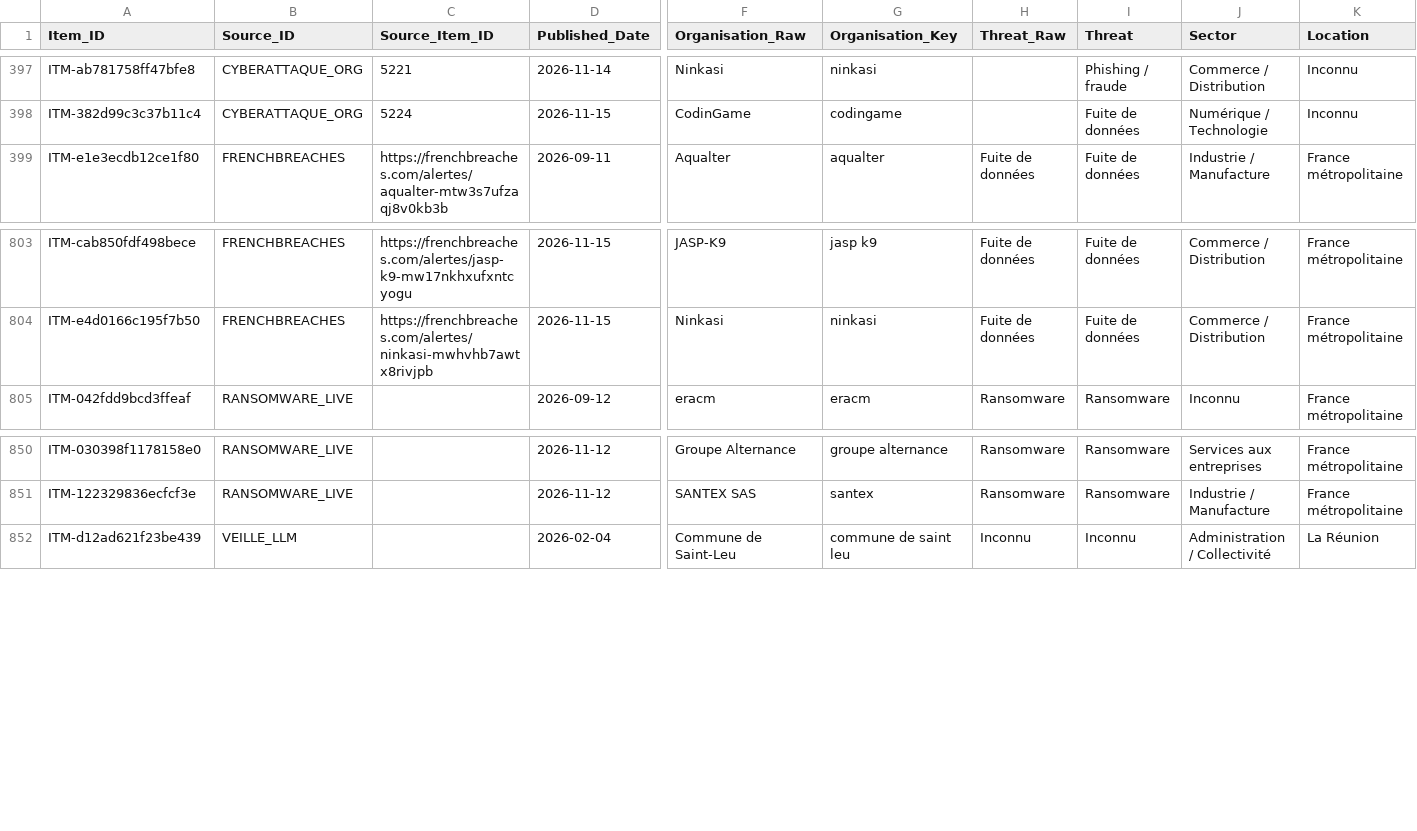
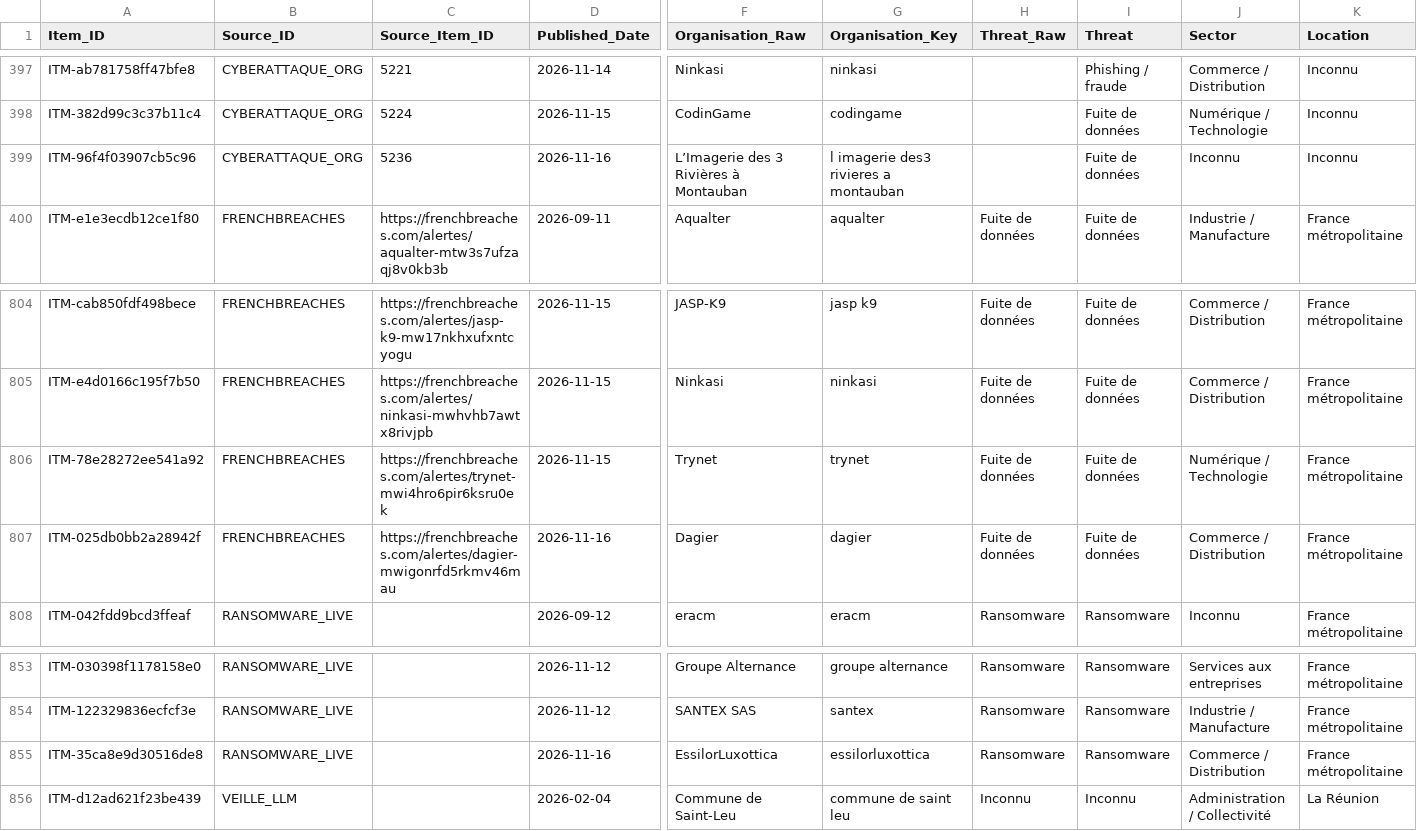
Before and after one commit to Ya7o/Cyberwatch, a CSV file: data/items.csv, drawn as a sheet; only a part is shown, gaps mark what is left out; rows hold the shown columns only; the diff names each change by its address in the sheet, - before the commit and + after, or states it on an @@ line.

```diff
--- a/data/items.csv
+++ b/data/items.csv
+row 399: ITM-96f4f03907cb5c96 | CYBERATTAQUE_ORG | 5236 | 2026-11-16 | L’Imagerie des 3 Rivières à Montauban | l imagerie des3 rivieres a montauban |  | Fuite de données | Inconnu | Inconnu
+row 806: ITM-78e28272ee541a92 | FRENCHBREACHES | https://frenchbreaches.com/alertes/trynet-mwi4hro6pir6ksru0ek | 2026-11-15 | Trynet | trynet | Fuite de données | Fuite de données | Numérique / Technologie | France métropolitaine
+row 807: ITM-025db0bb2a28942f | FRENCHBREACHES | https://frenchbreaches.com/alertes/dagier-mwigonrfd5rkmv46mau | 2026-11-16 | Dagier | dagier | Fuite de données | Fuite de données | Commerce / Distribution | France métropolitaine
+row 855: ITM-35ca8e9d30516de8 | RANSOMWARE_LIVE |  | 2026-11-16 | EssilorLuxottica | essilorluxottica | Ransomware | Ransomware | Commerce / Distribution | France métropolitaine
```
Also changed, not shown: data/incident_id_registry.csv, data/incidents.csv, 29 other files.
